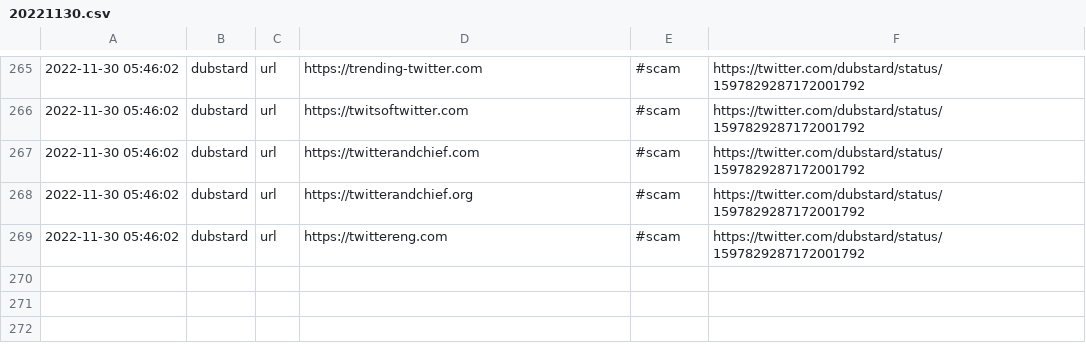
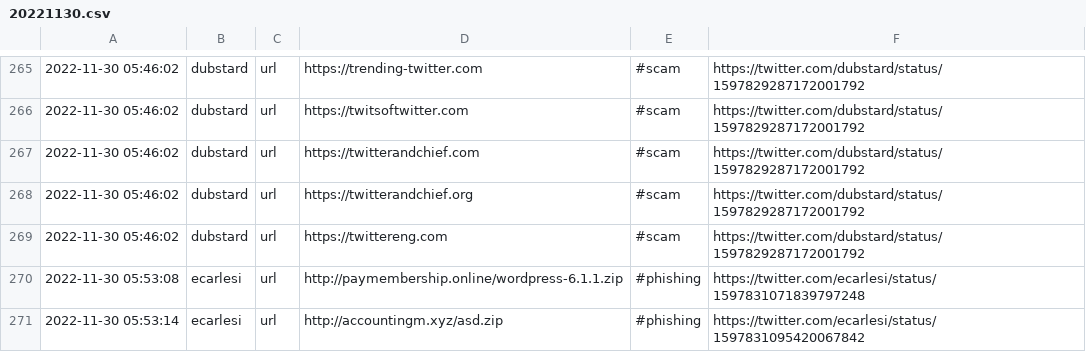
Before and after one commit to nankopeter/TweetFeed, a CSV file: 202211/20221130.csv, drawn as a sheet; only a part is shown, gaps mark what is left out.

```diff
--- a/202211/20221130.csv
+++ b/202211/20221130.csv
@@ -269 +269,3 @@
 2022-11-30 05:46:02,dubstard,url,https://twittereng.com,#scam,https://twitter.com/dubstard/status/1597829287172001792
+2022-11-30 05:53:08,ecarlesi,url,http://paymembership.online/wordpress-6.1.1.zip,#phishing,https://twitter.com/ecarlesi/status/1597831071839797248
+2022-11-30 05:53:14,ecarlesi,url,http://accountingm.xyz/asd.zip,#phishing,https://twitter.com/ecarlesi/status/1597831095420067842
```
Also changed, not shown: today.csv, 3 other files.
